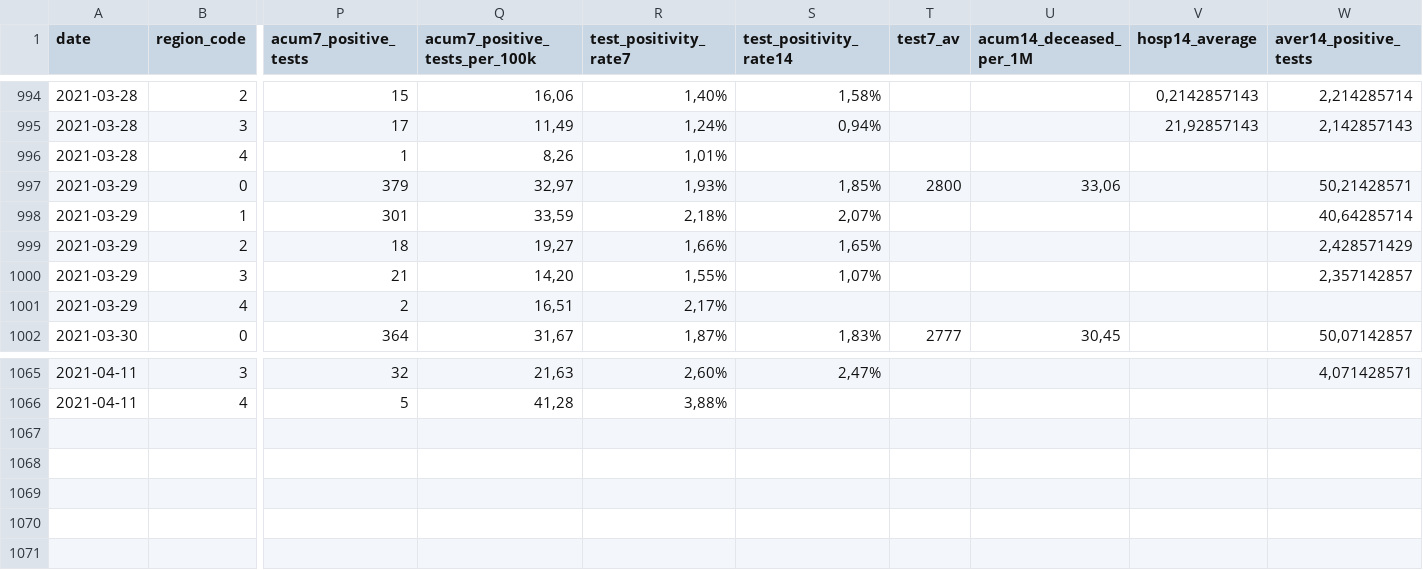
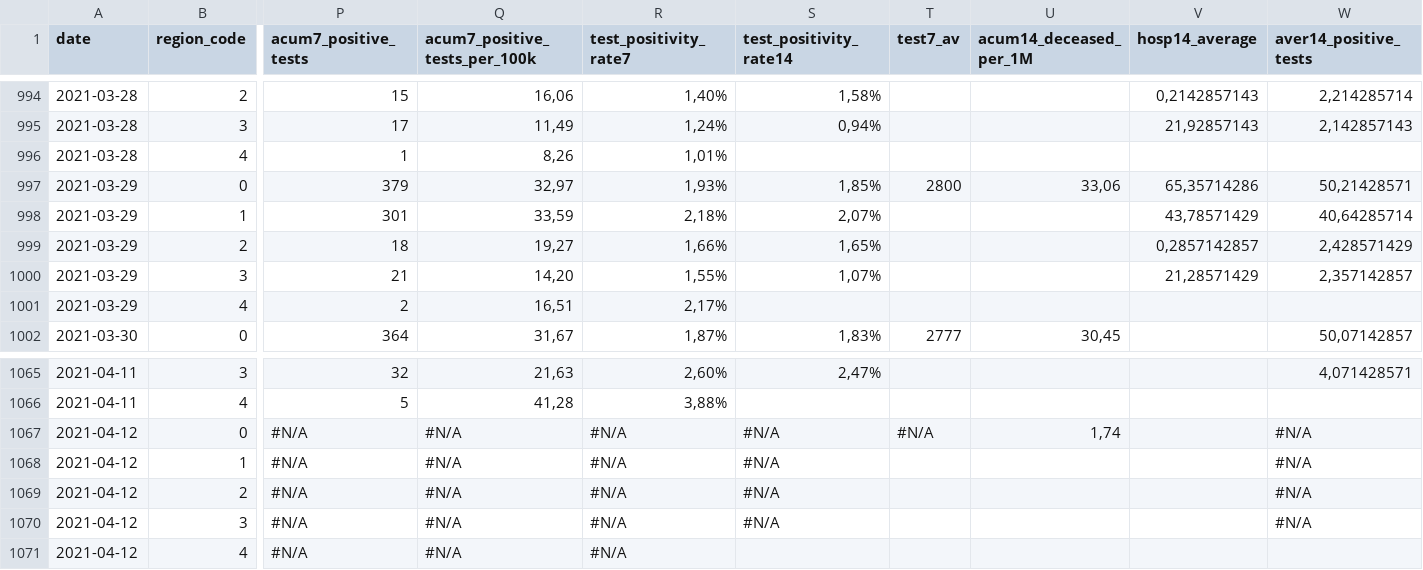
Before and after one commit to druizaguilera/covid19_IB, a CSV file: covid19_IB.csv, drawn as a sheet; only a part is shown, gaps mark what is left out; rows hold the shown columns only; the diff names each change by its address in the sheet, - before the commit and + after, or states it on an @@ line.

Commit message:
Add files via upload

```diff
--- a/covid19_IB.csv
+++ b/covid19_IB.csv
-V997 (hosp14_average): (empty)
+V997 (hosp14_average): 65,35714286
-V998 (hosp14_average): (empty)
+V998 (hosp14_average): 43,78571429
-V999 (hosp14_average): (empty)
+V999 (hosp14_average): 0,2857142857
-V1000 (hosp14_average): (empty)
+V1000 (hosp14_average): 21,28571429
+row 1067: 2021-04-12 | 0 | #N/A | #N/A | #N/A | #N/A | #N/A | 1,74 |  | #N/A
+row 1068: 2021-04-12 | 1 | #N/A | #N/A | #N/A | #N/A |  |  |  | #N/A
+row 1069: 2021-04-12 | 2 | #N/A | #N/A | #N/A | #N/A |  |  |  | #N/A
+row 1070: 2021-04-12 | 3 | #N/A | #N/A | #N/A | #N/A |  |  |  | #N/A
+row 1071: 2021-04-12 | 4 | #N/A | #N/A | #N/A
```
